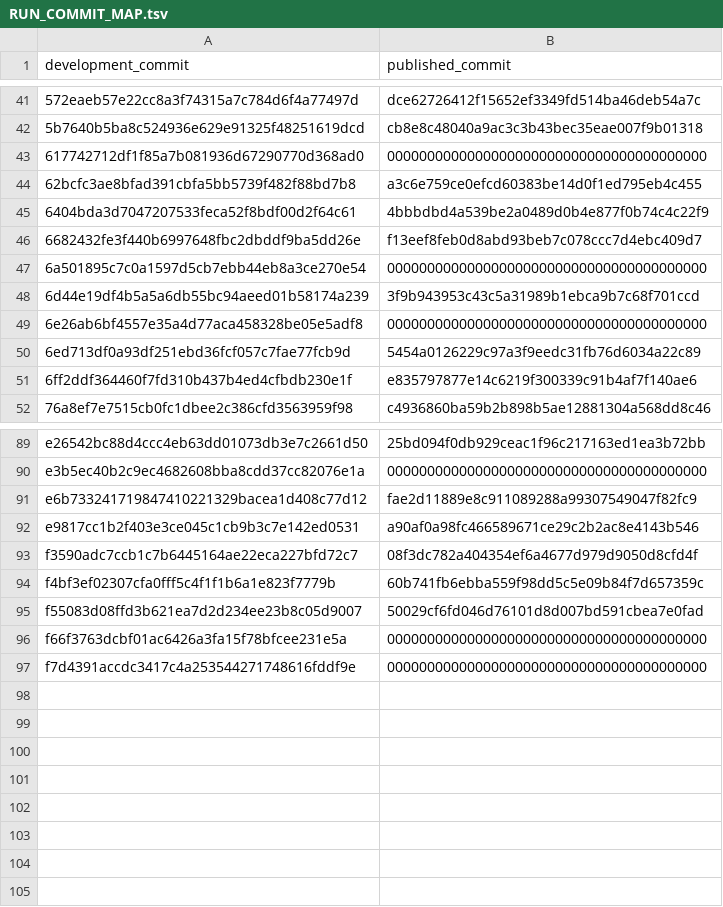
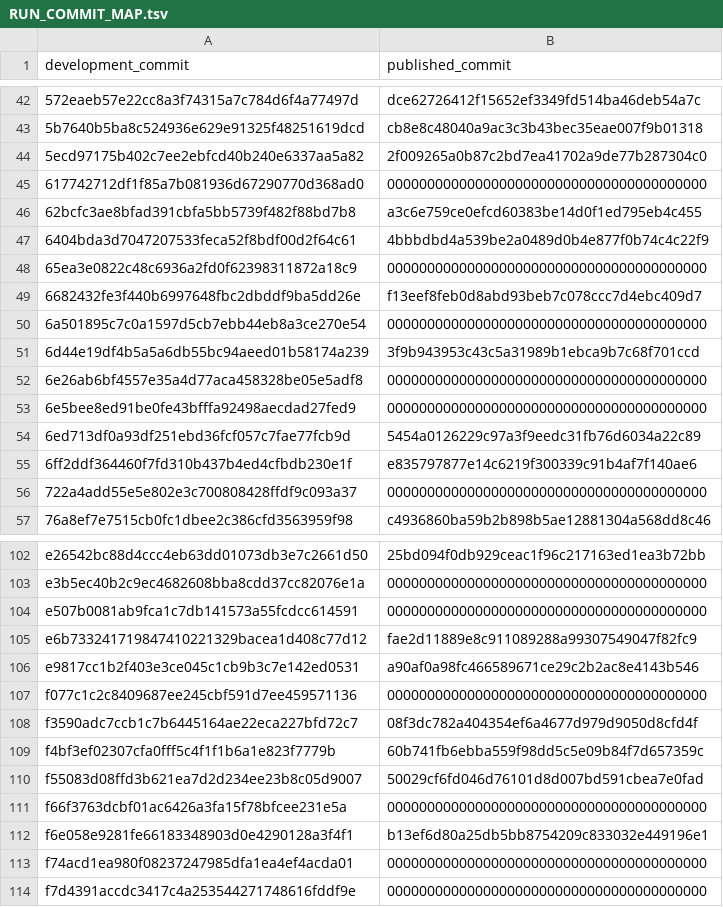
Before and after one commit to YSKarakas/OIMD-NaI, a TSV file: RUN_COMMIT_MAP.tsv, drawn as a sheet; only a part is shown, gaps mark what is left out; the diff covers the shown part only.

```diff
--- a/RUN_COMMIT_MAP.tsv
+++ b/RUN_COMMIT_MAP.tsv
@@ -42,2 +43,3 @@ development_commit	published_commit
 5b7640b5ba8c524936e629e91325f48251619dcd	cb8e8c48040a9ac3c3b43bec35eae007f9b01318
+5ecd97175b402c7ee2ebfcd40b240e6337aa5a82	2f009265a0b87c2bd7ea41702a9de77b287304c0
 617742712df1f85a7b081936d67290770d368ad0	0000000000000000000000000000000000000000
@@ -45,2 +47,3 @@ development_commit	published_commit
 6404bda3d7047207533feca52f8bdf00d2f64c61	4bbbdbd4a539be2a0489d0b4e877f0b74c4c22f9
+65ea3e0822c48c6936a2fd0f62398311872a18c9	0000000000000000000000000000000000000000
 6682432fe3f440b6997648fbc2dbddf9ba5dd26e	f13eef8feb0d8abd93beb7c078ccc7d4ebc409d7
@@ -49,4 +52,6 @@ development_commit	published_commit
 6e26ab6bf4557e35a4d77aca458328be05e5adf8	0000000000000000000000000000000000000000
+6e5bee8ed91be0fe43bfffa92498aecdad27fed9	0000000000000000000000000000000000000000
 6ed713df0a93df251ebd36fcf057c7fae77fcb9d	5454a0126229c97a3f9eedc31fb76d6034a22c89
 6ff2ddf364460f7fd310b437b4ed4cfbdb230e1f	e835797877e14c6219f300339c91b4af7f140ae6
+722a4add55e5e802e3c700808428ffdf9c093a37	0000000000000000000000000000000000000000
 76a8ef7e7515cb0fc1dbee2c386cfd3563959f98	c4936860ba59b2b898b5ae12881304a568dd8c46
@@ -90,4 +103,6 @@ e26542bc88d4ccc4eb63dd01073db3e7c2661d50	25bd094f0db929ceac1f96c217163ed1ea3b72b
 e3b5ec40b2c9ec4682608bba8cdd37cc82076e1a	0000000000000000000000000000000000000000
+e507b0081ab9fca1c7db141573a55fcdcc614591	0000000000000000000000000000000000000000
 e6b733241719847410221329bacea1d408c77d12	fae2d11889e8c911089288a99307549047f82fc9
 e9817cc1b2f403e3ce045c1cb9b3c7e142ed0531	a90af0a98fc466589671ce29c2b2ac8e4143b546
+f077c1c2c8409687ee245cbf591d7ee459571136	0000000000000000000000000000000000000000
 f3590adc7ccb1c7b6445164ae22eca227bfd72c7	08f3dc782a404354ef6a4677d979d9050d8cfd4f
@@ -96,2 +111,4 @@ f55083d08ffd3b621ea7d2d234ee23b8c05d9007	50029cf6fd046d76101d8d007bd591cbea7e0fa
 f66f3763dcbf01ac6426a3fa15f78bfcee231e5a	0000000000000000000000000000000000000000
+f6e058e9281fe66183348903d0e4290128a3f4f1	b13ef6d80a25db5bb8754209c833032e449196e1
+f74acd1ea980f08237247985dfa1ea4ef4acda01	0000000000000000000000000000000000000000
 f7d4391accdc3417c4a253544271748616fddf9e	0000000000000000000000000000000000000000
```
Also changed, not shown: 9 added rows elsewhere in this file.
